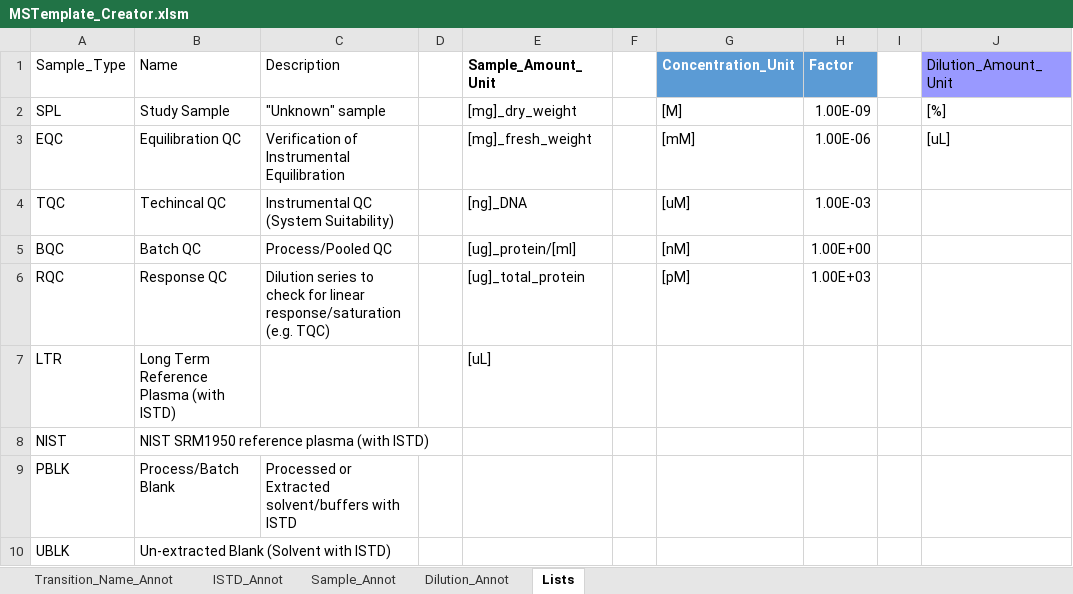
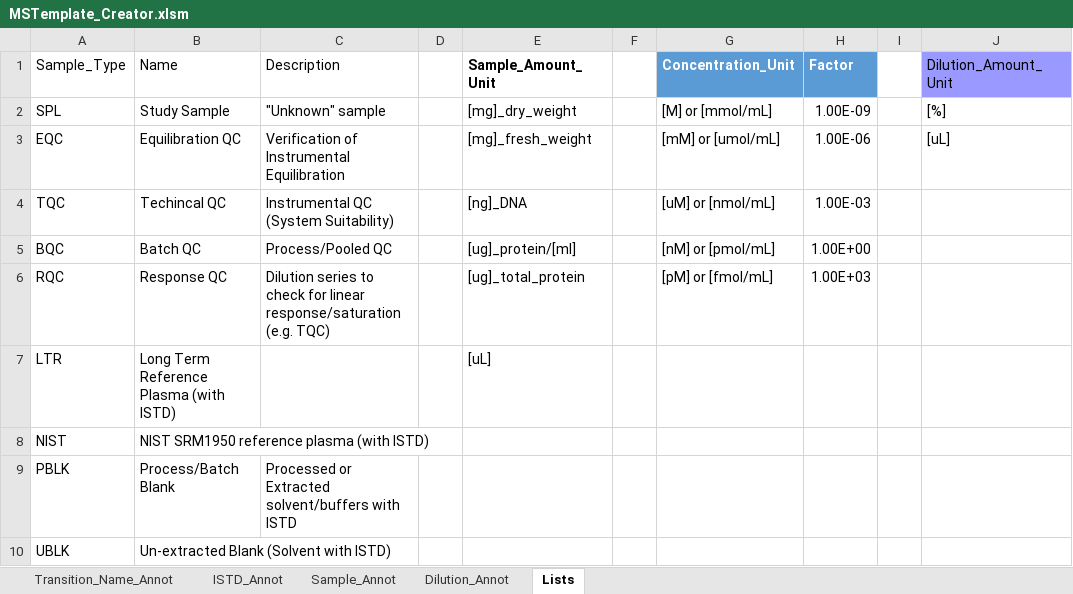
Before and after one commit to SLINGhub/MSTemplate_Creator, an Excel workbook: MSTemplate_Creator.xlsm, sheet Lists, drawn as a sheet; only a part is shown; values as stored, in another font and other column widths than the file's, no borders; table styles not drawn; the diff names each change by its address in the sheet, - before the commit and + after, or states it on an @@ line.

Commit message:
Added features to create concentration units automatically.

```diff
--- a/MSTemplate_Creator.xlsm (sheet Lists)
+++ b/MSTemplate_Creator.xlsm (sheet Lists)
-G2 (Concentration_Unit): [M]
+G2 (Concentration_Unit): [M] or [mmol/mL]
-G3 (Concentration_Unit): [mM]
+G3 (Concentration_Unit): [mM] or [umol/mL]
-G4 (Concentration_Unit): [uM]
+G4 (Concentration_Unit): [uM] or [nmol/mL]
-G5 (Concentration_Unit): [nM]
+G5 (Concentration_Unit): [nM] or [pmol/mL]
-G6 (Concentration_Unit): [pM]
+G6 (Concentration_Unit): [pM] or [fmol/mL]
```
Also changed, not shown: sheet Sample_Annot, sheet ISTD_Annot, charts or pictures, 19 other files.
